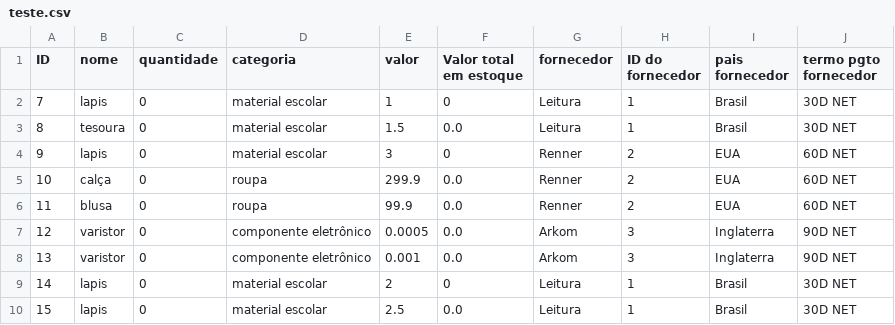
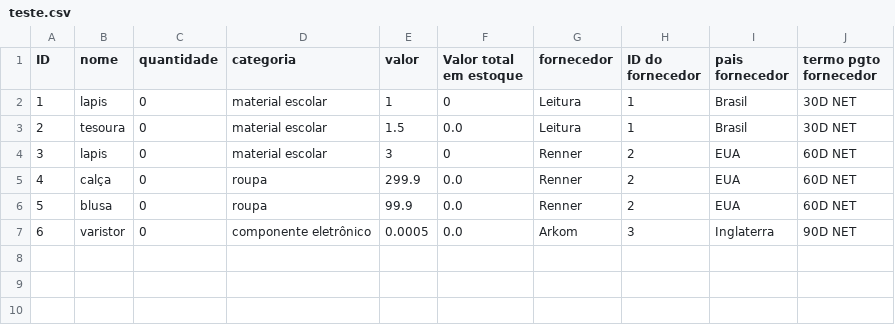
Before and after one commit to otavioAugustoRodrigues/TrabalhoFinal, a CSV file: teste.csv, drawn as a sheet; the diff names each change by its address in the sheet, - before the commit and + after, or states it on an @@ line.

```diff
--- a/teste.csv
+++ b/teste.csv
@@ column A (ID) renumbered between rows 2 and 7 @@
-row 8: 13 | varistor | 0 | componente eletrônico | 0.001 | 0.0 | Arkom | 3 | Inglaterra | 90D NET
-row 9: 14 | lapis | 0 | material escolar | 2 | 0 | Leitura | 1 | Brasil | 30D NET
-row 10: 15 | lapis | 0 | material escolar | 2.5 | 0.0 | Leitura | 1 | Brasil | 30D NET
```
Also changed, not shown: 9 other files.
